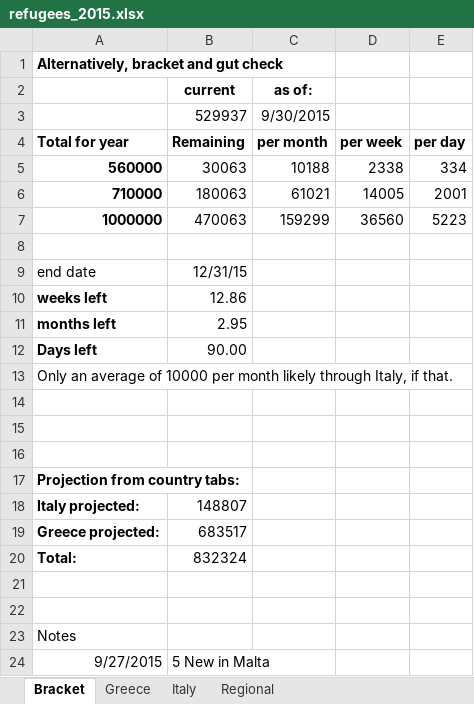
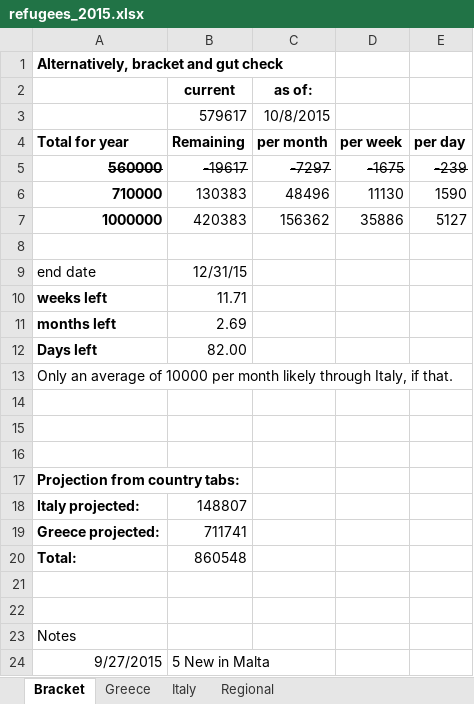
Before and after one commit to morrellk/GJPForecasting, an Excel workbook: refugees_2015.xlsx, sheet Bracket, drawn as a sheet; values as stored, in another font and other column widths than the file's, no borders; charts and pictures not drawn; removed rows and columns are numbered as before the commit, all else as after; the diff names each change by its address in the sheet, - before the commit and + after, or states it on an @@ line.

```diff
--- a/refugees_2015.xlsx (sheet Bracket)
+++ b/refugees_2015.xlsx (sheet Bracket)
-row 3:  | 529937 | 9/30/2015
+row 3:  | 579617 | 10/8/2015
-row 5: 560000 | 30063 | 10188 | 2338 | 334
-row 6: 710000 | 180063 | 61021 | 14005 | 2001
-row 7: 1000000 | 470063 | 159299 | 36560 | 5223
+row 5: 560000 | -19617 | -7297 | -1675 | -239
+row 6: 710000 | 130383 | 48496 | 11130 | 1590
+row 7: 1000000 | 420383 | 156362 | 35886 | 5127
-B10 (current): 12.86
+B10 (current): 11.71
-B11 (current): 2.95
+B11 (current): 2.69
-B12 (current): 90.00
+B12 (current): 82.00
-B19 (current): 683517
+B19 (current): 711741
-B20 (current): 832324
+B20 (current): 860548
```
Also changed, not shown: sheet Greece, sheet Italy, sheet Regional, charts or pictures, 3 other files.
